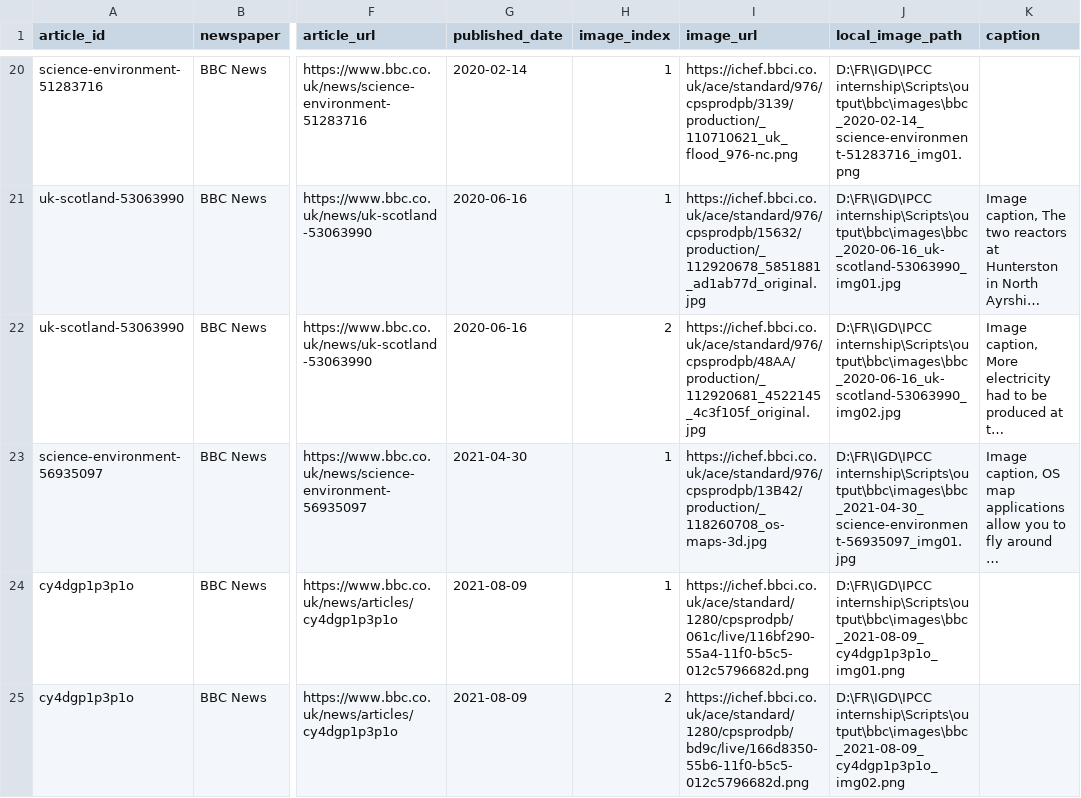
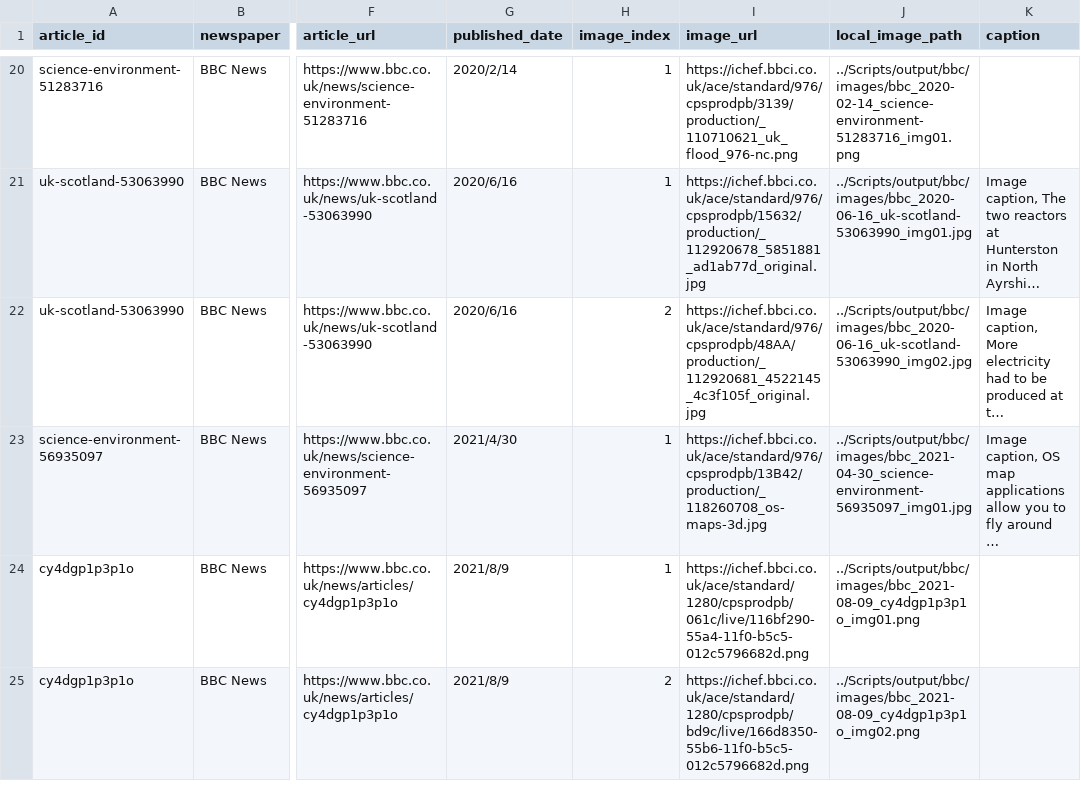
Before and after one commit to Kryeeeee/Climate-Visualization-Pair-Coder, a CSV file: Scripts/output/bbc/bbc_images.csv, drawn as a sheet; only a part is shown, gaps mark what is left out; long unchanged cells end in …; the diff covers the shown part only; the diff names each change by its address in the sheet, - before the commit and + after, or states it on an @@ line.

```diff
--- a/Scripts/output/bbc/bbc_images.csv
+++ b/Scripts/output/bbc/bbc_images.csv
-G20 (published_date): 2020-02-14
+G20 (published_date): 2020/2/14
-J20 (local_image_path): D:\FR\IGD\IPCC internship\Scripts\output\bbc\images\bbc_2020-02-14_science-environment-51283716_img01.png
+J20 (local_image_path): ../Scripts/output/bbc/images/bbc_2020-02-14_science-environment-51283716_img01.png
-G21:G22 (published_date): 2020-06-16
+G21:G22 (published_date): 2020/6/16
-J21 (local_image_path): D:\FR\IGD\IPCC internship\Scripts\output\bbc\images\bbc_2020-06-16_uk-scotland-53063990_img01.jpg
+J21 (local_image_path): ../Scripts/output/bbc/images/bbc_2020-06-16_uk-scotland-53063990_img01.jpg
-J22 (local_image_path): D:\FR\IGD\IPCC internship\Scripts\output\bbc\images\bbc_2020-06-16_uk-scotland-53063990_img02.jpg
+J22 (local_image_path): ../Scripts/output/bbc/images/bbc_2020-06-16_uk-scotland-53063990_img02.jpg
-G23 (published_date): 2021-04-30
+G23 (published_date): 2021/4/30
-J23 (local_image_path): D:\FR\IGD\IPCC internship\Scripts\output\bbc\images\bbc_2021-04-30_science-environment-56935097_img01.jpg
+J23 (local_image_path): ../Scripts/output/bbc/images/bbc_2021-04-30_science-environment-56935097_img01.jpg
-G24:G25 (published_date): 2021-08-09
+G24:G25 (published_date): 2021/8/9
-J24 (local_image_path): D:\FR\IGD\IPCC internship\Scripts\output\bbc\images\bbc_2021-08-09_cy4dgp1p3p1o_img01.png
+J24 (local_image_path): ../Scripts/output/bbc/images/bbc_2021-08-09_cy4dgp1p3p1o_img01.png
-J25 (local_image_path): D:\FR\IGD\IPCC internship\Scripts\output\bbc\images\bbc_2021-08-09_cy4dgp1p3p1o_img02.png
+J25 (local_image_path): ../Scripts/output/bbc/images/bbc_2021-08-09_cy4dgp1p3p1o_img02.png
```
Also changed, not shown: 95 edited cells elsewhere in this file, Scripts/output/guardian/guardian_images.csv, 1 other file.
